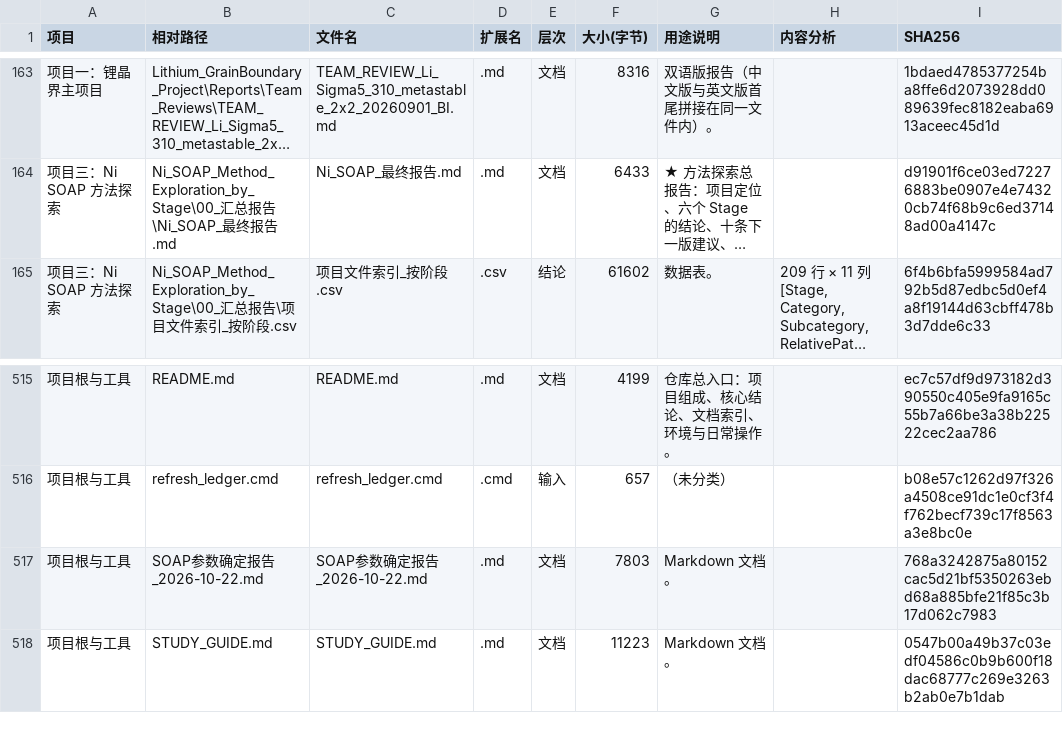
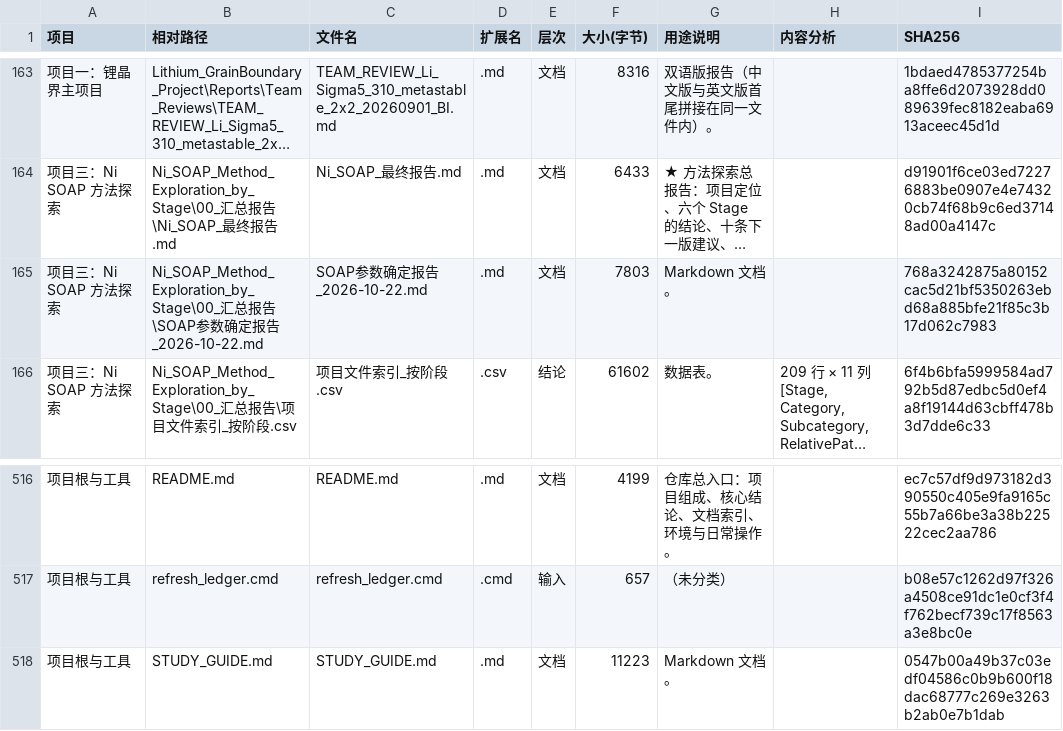
Before and after one commit to Star-1222/li-grain-boundary-soap, a CSV file: ARTIFACT_LEDGER.csv, drawn as a sheet; only a part is shown, gaps mark what is left out; long unchanged cells end in …; removed rows and columns are numbered as before the commit, all else as after; the diff names each change by its address in the sheet, - before the commit and + after, or states it on an @@ line.

Commit message:
SOAP 参数报告移入 Ni SOAP 汇总报告目录，刷新台账

```diff
--- a/ARTIFACT_LEDGER.csv
+++ b/ARTIFACT_LEDGER.csv
+row 165: 项目三：Ni SOAP 方法探索 | Ni_SOAP_Method_Exploration_by_Stage\00_汇总报告\SOAP参数确定报告_2026-10-22.md | SOAP参数确定报告_2026-10-22.md | .md | 文档 | 7803 | Markdown 文档。 |  | 768a3242875a80152cac5d21bf5350263ebd68a885bfe21f85c3b17d062c7983
-row 517: 项目根与工具 | SOAP参数确定报告_2026-10-22.md | SOAP参数确定报告_2026-10-22.md | .md | 文档 | 7803 | Markdown 文档。 |  | 768a3242875a80152cac5d21bf5350263ebd68a885bfe21f85c3b17d062c7983
```
Also changed, not shown: 2 other files.
